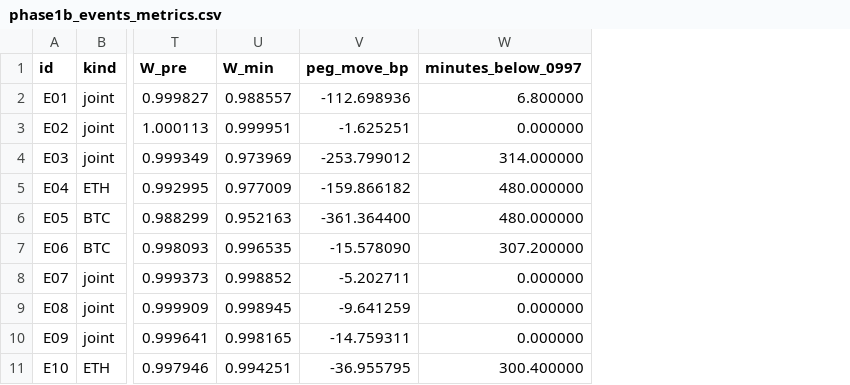
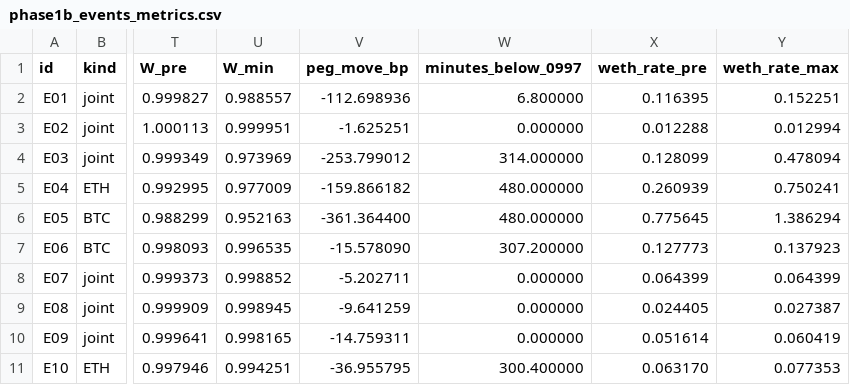
Before and after one commit to x-pertknight/crvusd-soft-liquidation-flush, a CSV file: data/phase1b_events_metrics.csv, drawn as a sheet; only a part is shown, gaps mark what is left out; the diff names each change by its address in the sheet, - before the commit and + after, or states it on an @@ line.

Commit message:
Phase 1b: Blockscout retry for E03 to E05, borrow rates, Inverse cross-check

```diff
--- a/data/phase1b_events_metrics.csv
+++ b/data/phase1b_events_metrics.csv
+column X (weth_rate_pre), rows 2-11: 0.116395 | 0.012288 | 0.128099 | 0.260939 | 0.775645 | 0.127773 | 0.064399 | 0.024405 | 0.051614 | 0.063170
+column Y (weth_rate_max), rows 2-11: 0.152251 | 0.012994 | 0.478094 | 0.750241 | 1.386294 | 0.137923 | 0.064399 | 0.027387 | 0.060419 | 0.077353
```
Also changed, not shown: 23 other files.
